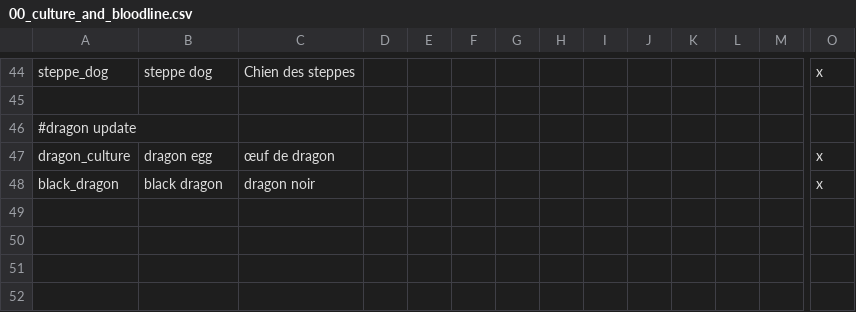
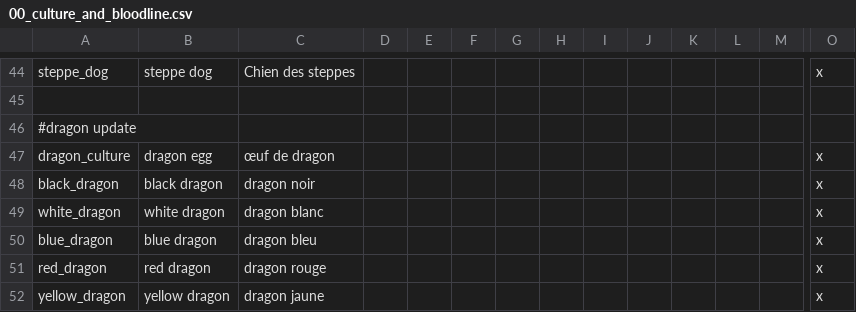
Before and after one commit to asmuro1/animals-plus, a CSV file: animals_update/localisation/00_culture_and_bloodline.csv, drawn as a sheet; only a part is shown, gaps mark what is left out; rows hold the shown columns only; the diff names each change by its address in the sheet, - before the commit and + after, or states it on an @@ line.

Commit message:
cul_1 - added other dragon culture

```diff
--- a/animals_update/localisation/00_culture_and_bloodline.csv
+++ b/animals_update/localisation/00_culture_and_bloodline.csv
+row 49: white_dragon | white dragon | dragon blanc |  |  |  |  |  |  |  |  |  |  | x
+row 50: blue_dragon | blue dragon | dragon bleu |  |  |  |  |  |  |  |  |  |  | x
+row 51: red_dragon | red dragon | dragon rouge |  |  |  |  |  |  |  |  |  |  | x
+row 52: yellow_dragon | yellow dragon | dragon jaune |  |  |  |  |  |  |  |  |  |  | x
```
Also changed, not shown: 1 other file.
